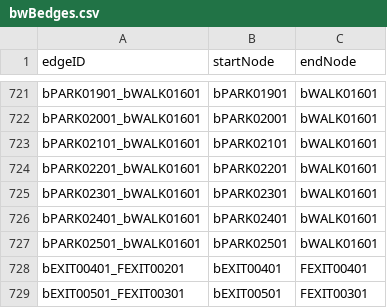
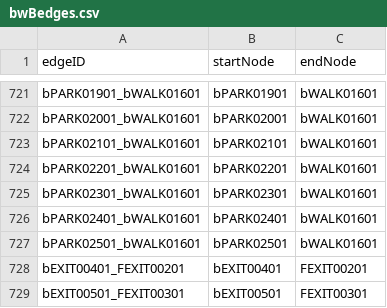
Before and after one commit to T-Goon/Brigham-and-Womans-Path-Finding-App, a CSV file: src/main/resources/edu/wpi/teamB/csvFiles/bwBedges.csv, drawn as a sheet; only a part is shown, gaps mark what is left out.

Commit message:
Edit incorrect edge

```diff
--- a/src/main/resources/edu/wpi/teamB/csvFiles/bwBedges.csv
+++ b/src/main/resources/edu/wpi/teamB/csvFiles/bwBedges.csv
@@ -727,3 +727,3 @@ bPARK02401_bWALK01601,bPARK02401,bWALK01601
 bPARK02501_bWALK01601,bPARK02501,bWALK01601
-bEXIT00401_FEXIT00201,bEXIT00401,FEXIT00401
+bEXIT00401_FEXIT00201,bEXIT00401,FEXIT00201
 bEXIT00501_FEXIT00301,bEXIT00501,FEXIT00301
```
